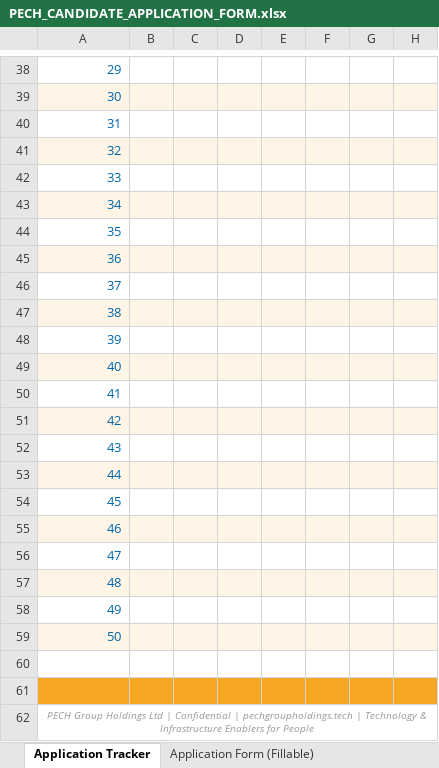
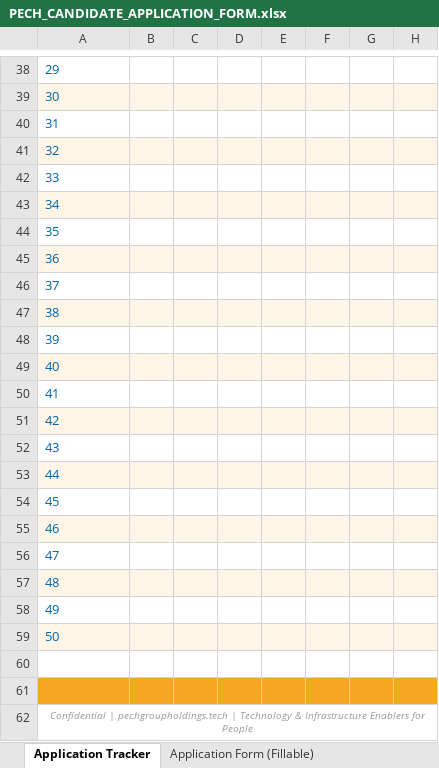
Before and after one commit to Donpech/Pech-IOT-and-SMART-SYSTEMS-PLATFORM-FOR-AFRICA, an Excel workbook: employment_xlsx/PECH_CANDIDATE_APPLICATION_FORM.xlsx, sheet Application Tracker, drawn as a sheet; only a part is shown, gaps mark what is left out; values as stored, in another font and other column widths than the file's, no borders; the diff covers the shown part only; the diff names each change by its address in the sheet, - before the commit and + after, or states it on an @@ line.

```diff
--- a/employment_xlsx/PECH_CANDIDATE_APPLICATION_FORM.xlsx (sheet Application Tracker)
+++ b/employment_xlsx/PECH_CANDIDATE_APPLICATION_FORM.xlsx (sheet Application Tracker)
-A38:A59 alignment: right
+A38:A59 alignment: left
-A62: PECH Group Holdings Ltd | Confidential |…
+A62: Confidential |…
```
Also changed, not shown: cell formats elsewhere in this sheet, sheet Application Form (Fillable), employment_xlsx/PECH_ASSET_REGISTER_FORM.xlsx, employment_xlsx/PECH_DELIVERY_NOTE.xlsx, 38 other files.
